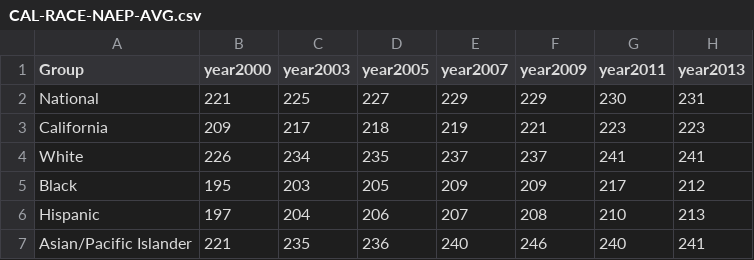
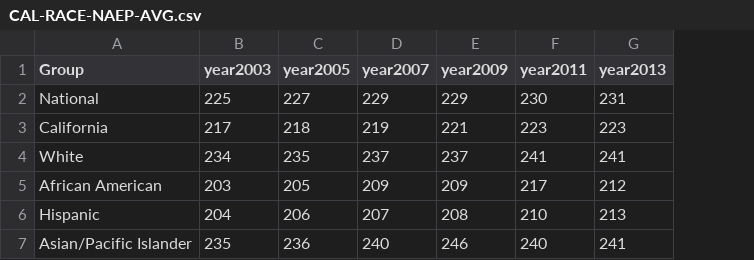
Before and after one commit to cibonaydames/golden-state-schooling-blues, a CSV file: data/CAL-RACE-NAEP-AVG.csv, drawn as a sheet; the diff names each change by its address in the sheet, - before the commit and + after, or states it on an @@ line.

Commit message:
table

```diff
--- a/data/CAL-RACE-NAEP-AVG.csv
+++ b/data/CAL-RACE-NAEP-AVG.csv
-column B (year2000), rows 2-7: 221 | 209 | 226 | 195 | 197 | 221
-A5 (Group): Black
+A5 (Group): African American
```
Also changed, not shown: 5 other files.
